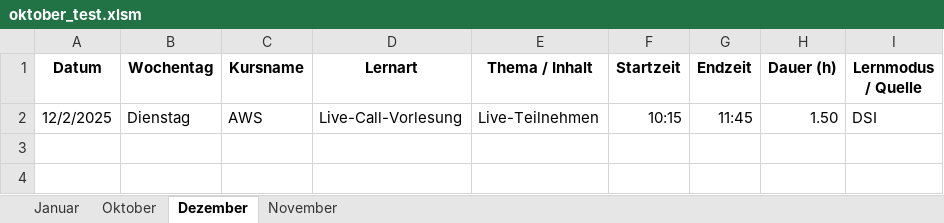
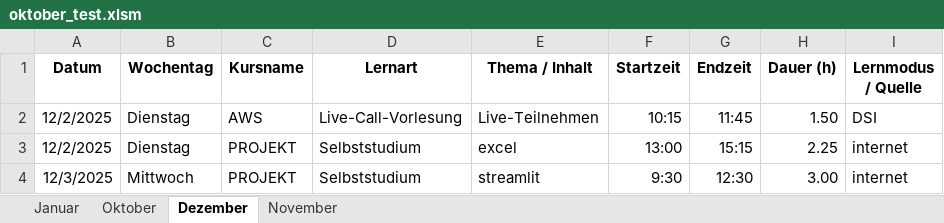
Before and after one commit to Elena-Wowchik/Projekt_Zeiterfassung, an Excel workbook: oktober_test.xlsm, sheet Dezember, drawn as a sheet; values as stored, in another font and other column widths than the file's, no borders; table styles not drawn; the diff names each change by its address in the sheet, - before the commit and + after, or states it on an @@ line.

```diff
--- a/oktober_test.xlsm (sheet Dezember)
+++ b/oktober_test.xlsm (sheet Dezember)
+row 3: 12/2/2025 | Dienstag | PROJEKT | Selbststudium | excel | 13:00 | 15:15 | 2.25 | internet
+row 4: 12/3/2025 | Mittwoch | PROJEKT | Selbststudium | streamlit | 9:30 | 12:30 | 3.00 | internet
```
Also changed, not shown: Zeiterfassung_maerz_november.xlsm, 12 other files.
